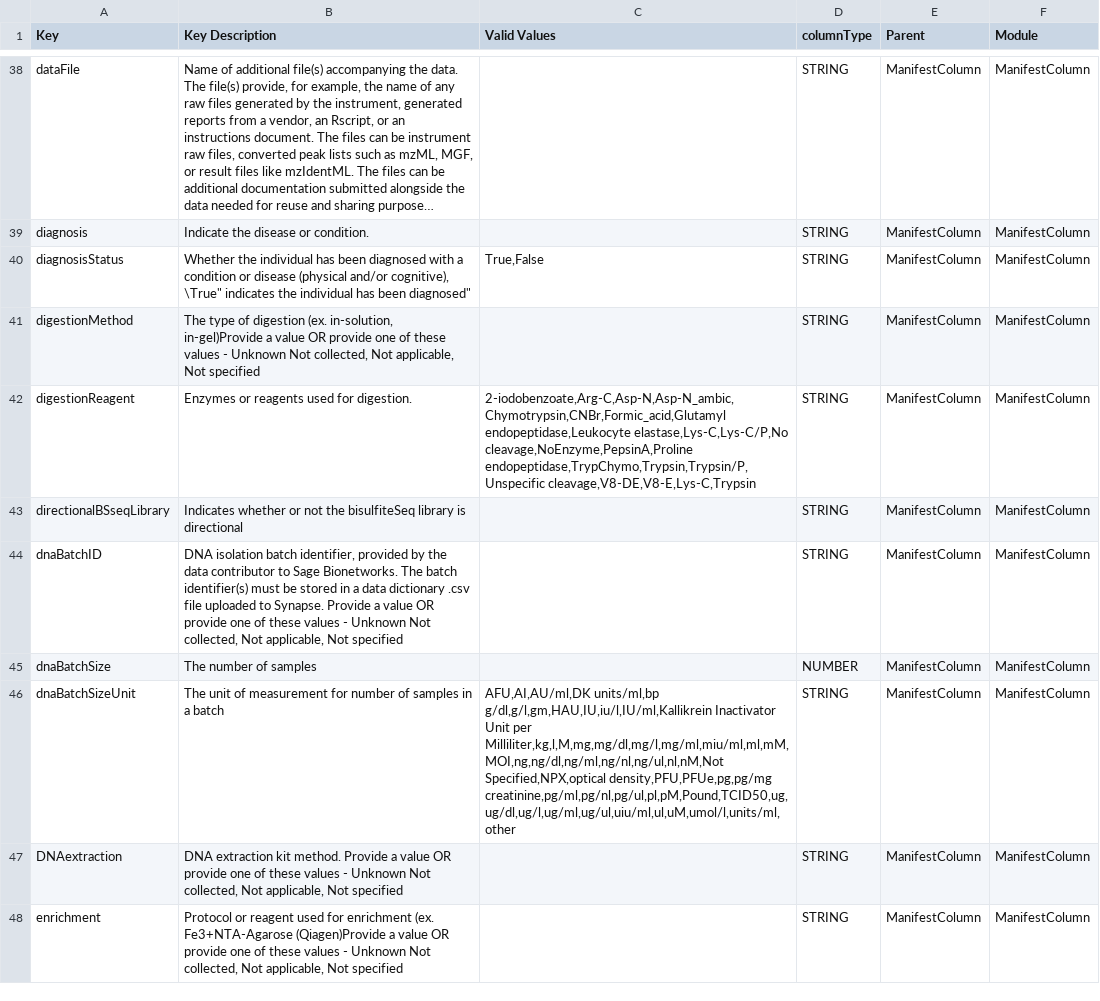
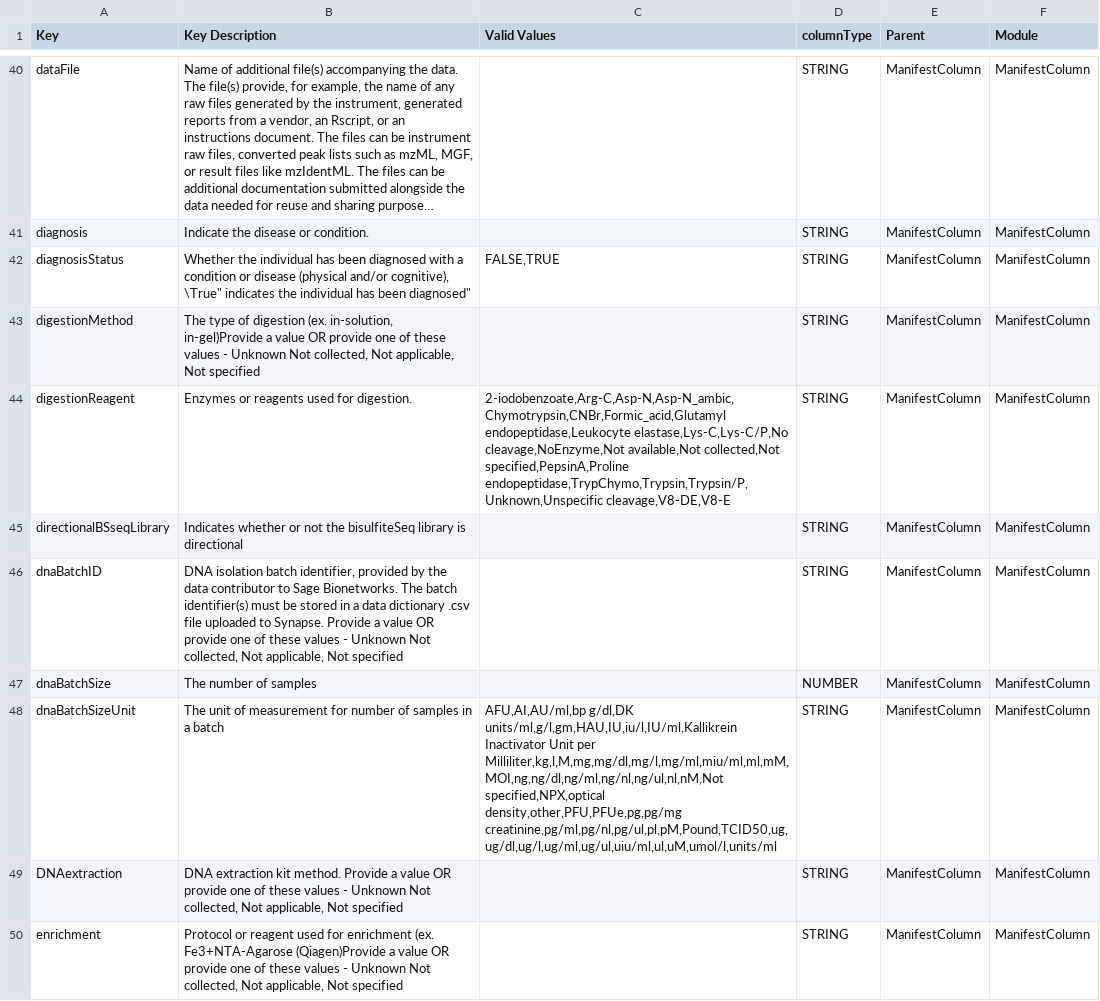
Before and after one commit to eliteportal/data-dictionary, a CSV file: _data/ManifestColumn.csv, drawn as a sheet; only a part is shown, gaps mark what is left out; long unchanged cells end in …; addresses are those after the commit; the diff covers the shown part only; the diff names each change by its address in the sheet, - before the commit and + after, or states it on an @@ line.

```diff
--- a/_data/ManifestColumn.csv
+++ b/_data/ManifestColumn.csv
-C42 (Valid Values): True,False
+C42 (Valid Values): FALSE,TRUE
-C44 (Valid Values): …endopeptidase,Leukocyte elastase,Lys-C,Lys-C/P,No cleavage,NoEnzyme,PepsinA,Proline endopeptidase,TrypChymo,Trypsin,Trypsin/P,Unspecific cleavage,V8-DE,V8-E,Lys-C,Trypsin
+C44 (Valid Values): …endopeptidase,Leukocyte elastase,Lys-C,Lys-C/P,No cleavage,NoEnzyme,Not available,Not collected,Not specified,PepsinA,Proline endopeptidase,TrypChymo,Trypsin,Trypsin/P,Unknown,Unspecific cleavage,V8-DE,V8-E
-C48 (Valid Values): AFU,AI,AU/ml,DK units/ml,bp g/dl,g/l,gm,HAU,IU,iu/l,IU/ml,Kallikrein Inactivator Unit per Milliliter,kg,l,M,mg,mg/dl,mg/l,mg/ml,miu/ml,ml,mM,MOI,ng,ng/dl,ng/ml,ng/nl,ng/ul,nl,nM,Not Specified,NPX,optical density,PFU,PFUe,pg,pg/mg creatinine,pg/ml,pg/nl,pg/ul,pl,pM,Pound,TCID50,ug,ug/dl,ug/l,ug/ml,ug/ul,uiu/ml,ul,uM,umol/l,units/ml,other
+C48 (Valid Values): AFU,AI,AU/ml,bp g/dl,DK units/ml,g/l,gm,HAU,IU,iu/l,IU/ml,Kallikrein Inactivator Unit per Milliliter,kg,l,M,mg,mg/dl,mg/l,mg/ml,miu/ml,ml,mM,MOI,ng,ng/dl,ng/ml,ng/nl,ng/ul,nl,nM,Not specified,NPX,optical density,other,PFU,PFUe,pg,pg/mg creatinine,pg/ml,pg/nl,pg/ul,pl,pM,Pound,TCID50,ug,ug/dl,ug/l,ug/ml,ug/ul,uiu/ml,ul,uM,umol/l,units/ml
```
Also changed, not shown: 2 added rows and 30 edited cells elsewhere in this file, _data/Biospecimen_human.csv, _data/Biospecimen_non_Human.csv, 14 other files.
